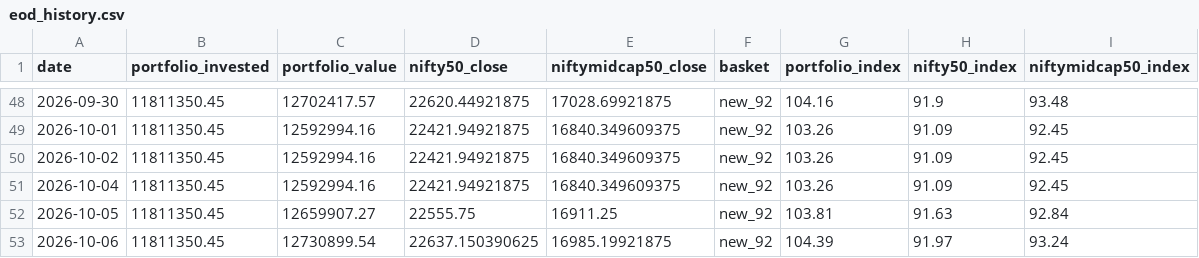
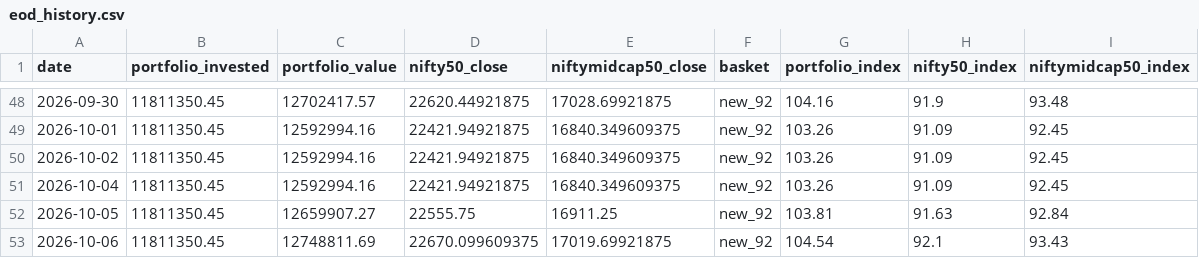
Before and after one commit to hvj7p7shkv-hub/client-portfolio-dashboard, a CSV file: data/eod_history.csv, drawn as a sheet; only a part is shown, gaps mark what is left out.

```diff
--- a/data/eod_history.csv
+++ b/data/eod_history.csv
@@ -52,2 +52,2 @@ date,portfolio_invested,portfolio_value,nifty50_close,niftymidcap50_close,basket
 2026-10-05,11811350.45,12659907.27,22555.75,16911.25,new_92,103.81,91.63,92.84
-2026-10-06,11811350.45,12730899.54,22637.150390625,16985.19921875,new_92,104.39,91.97,93.24
+2026-10-06,11811350.45,12748811.69,22670.099609375,17019.69921875,new_92,104.54,92.1,93.43
```
Also changed, not shown: data/holdings.csv, 3 other files.
